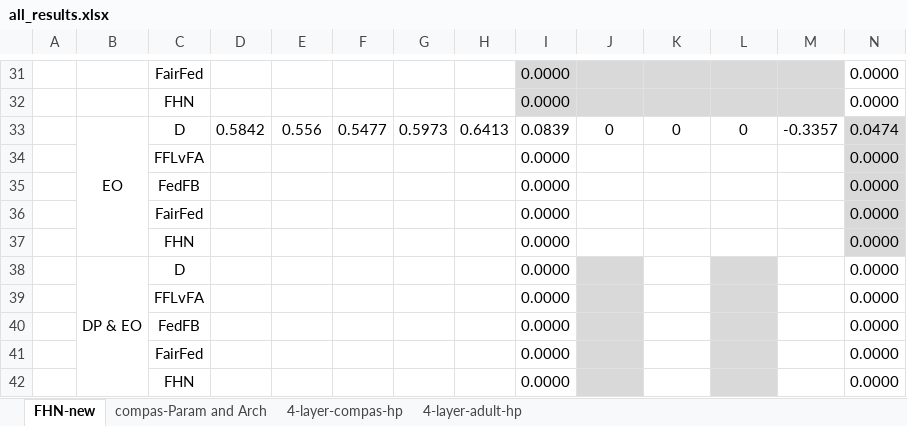
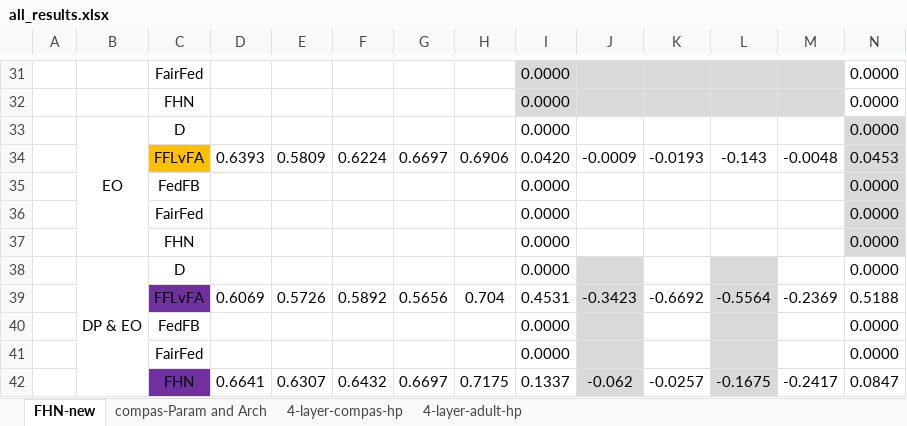
Before and after one commit to alycia-noel/Robust-PFL-Under-Fairness-Heterogeneity, an Excel workbook: experiments/all_results.xlsx, sheet FHN-new, drawn as a sheet; only a part is shown, gaps mark what is left out; values as stored, in another font and other column widths than the file's, no borders; removed rows and columns are numbered as before the commit, all else as after; rows hold the shown columns only; the diff covers the shown part only; the diff names each change by its address in the sheet, - before the commit and + after, or states it on an @@ line.

```diff
--- a/experiments/all_results.xlsx (sheet FHN-new)
+++ b/experiments/all_results.xlsx (sheet FHN-new)
-row 33:  | EO | D | 0.5842 | 0.556 | 0.5477 | 0.5973 | 0.6413 | 0.0839 | 0 | 0 | 0 | -0.3357 | 0.0474
-B33: (empty)
+B33: EO
+B33:B37 merged
-C33: FFLvFA
+C33: D
+row 34:  |  | FFLvFA | 0.6393 | 0.5809 | 0.6224 | 0.6697 | 0.6906 | 0.0420 | -0.0009 | -0.0193 | -0.143 | -0.0048 | 0.0453
-row 39:  |  | FFLvFA |  |  |  |  |  | 0.0000 |  |  |  |  | 0.0000
+row 39:  |  | FFLvFA | 0.6069 | 0.5726 | 0.5892 | 0.5656 | 0.704 | 0.4531 | -0.3423 | -0.6692 | -0.5564 | -0.2369 | 0.5188
-row 42:  |  | FHN |  |  |  |  |  | 0.0000 |  |  |  |  | 0.0000
+row 42:  |  | FHN | 0.6641 | 0.6307 | 0.6432 | 0.6697 | 0.7175 | 0.1337 | -0.062 | -0.0257 | -0.1675 | -0.2417 | 0.0847
```
Also changed, not shown: 10 added rows, 10 removed rows, 3 edited cells, cell formats and merged cells elsewhere in this sheet, formulas that keep their value, 2 other files.
